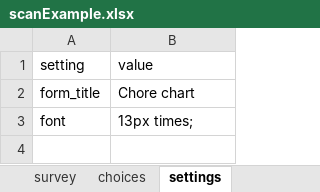
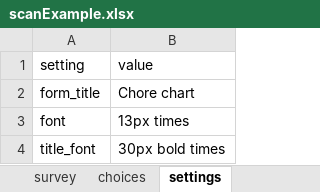
Before and after one commit to uw-ictd/XLSXGenerator, an Excel workbook: scanExample.xlsx, sheet settings, drawn as a sheet; values as stored, in another font and other column widths than the file's, no borders; the diff names each change by its address in the sheet, - before the commit and + after, or states it on an @@ line.

```diff
--- a/scanExample.xlsx (sheet settings)
+++ b/scanExample.xlsx (sheet settings)
-B3 (value): 13px times;
+B3 (value): 13px times
+row 4: title_font | 30px bold times
```
Also changed, not shown: sheet survey.
